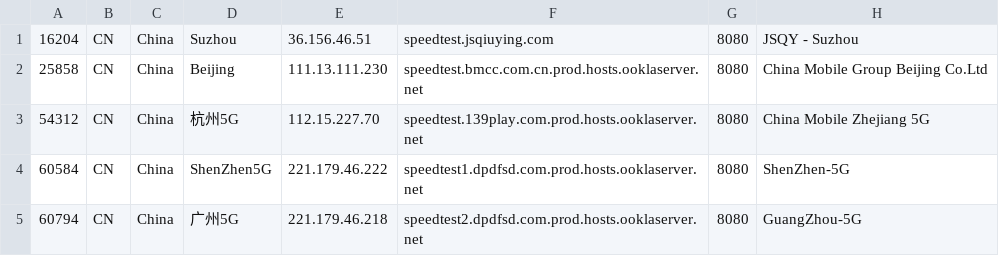
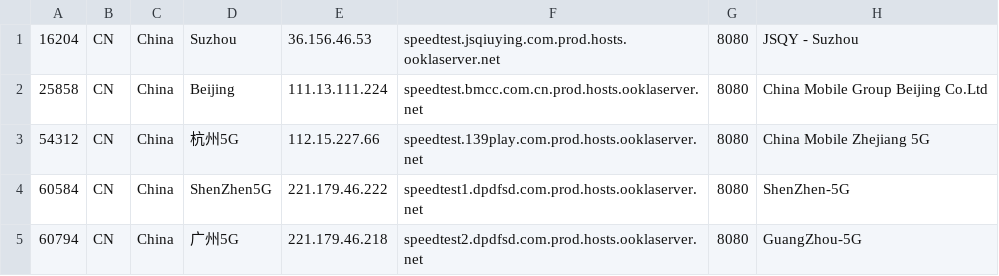
Before and after one commit to spiritLHLS/speedtest.net-CN-ID, a CSV file: CN_Mobile.csv, drawn as a sheet.

```diff
--- a/CN_Mobile.csv
+++ b/CN_Mobile.csv
@@ -1,4 +1,4 @@
-16204,CN,China,Suzhou,36.156.46.51,speedtest.jsqiuying.com,8080,JSQY - Suzhou
-25858,CN,China,Beijing,111.13.111.230,speedtest.bmcc.com.cn.prod.hosts.ooklaserver.net,8080,China Mobile Group Beijing Co.Ltd
-54312,CN,China,杭州5G,112.15.227.70,speedtest.139play.com.prod.hosts.ooklaserver.net,8080,China Mobile Zhejiang 5G
+16204,CN,China,Suzhou,36.156.46.53,speedtest.jsqiuying.com.prod.hosts.ooklaserver.net,8080,JSQY - Suzhou
+25858,CN,China,Beijing,111.13.111.224,speedtest.bmcc.com.cn.prod.hosts.ooklaserver.net,8080,China Mobile Group Beijing Co.Ltd
+54312,CN,China,杭州5G,112.15.227.66,speedtest.139play.com.prod.hosts.ooklaserver.net,8080,China Mobile Zhejiang 5G
 60584,CN,China,ShenZhen5G,221.179.46.222,speedtest1.dpdfsd.com.prod.hosts.ooklaserver.net,8080,ShenZhen-5G
```
Also changed, not shown: SG.csv, ls_sg_hk_jp.csv, 3 other files.
